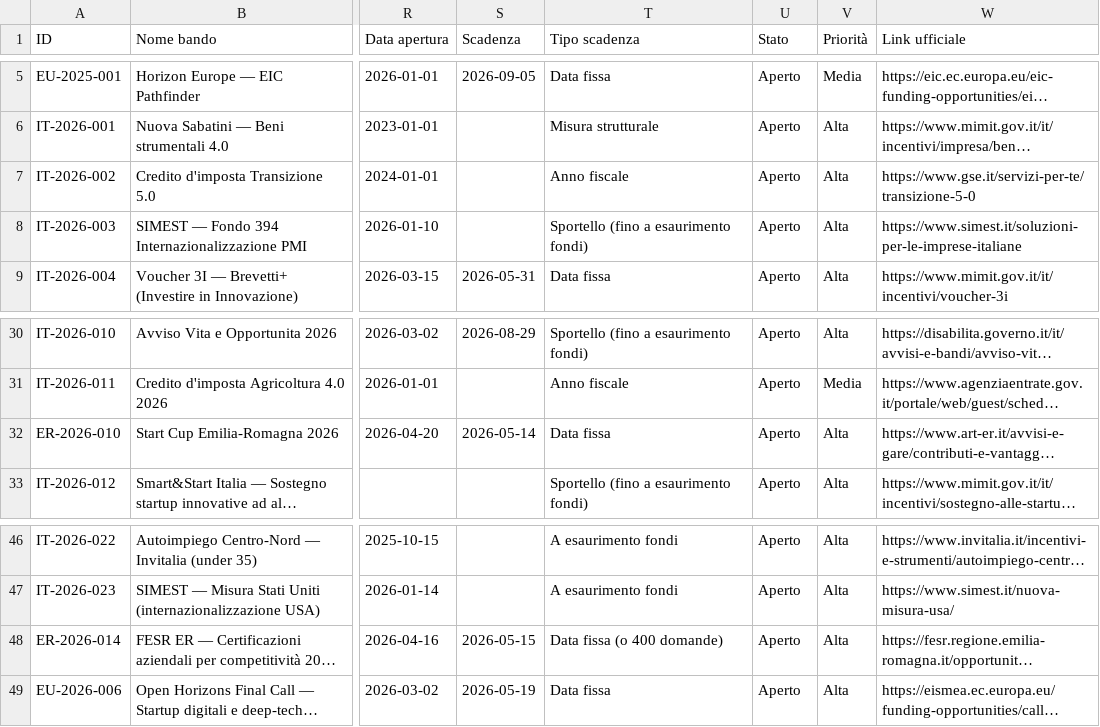
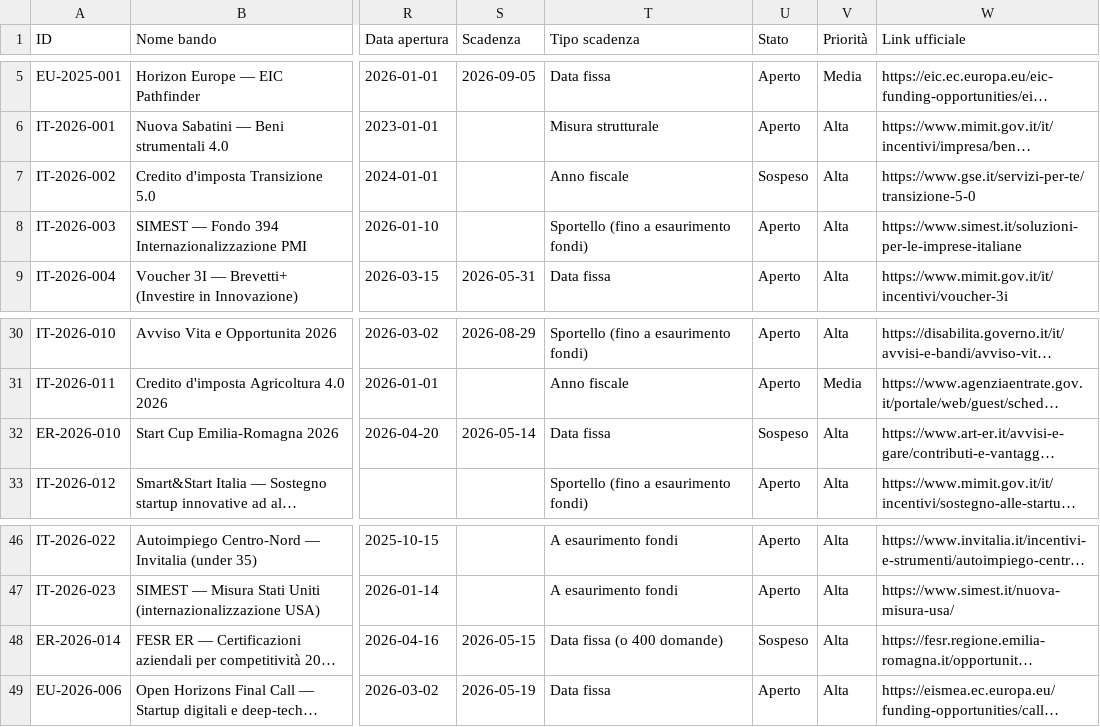
Before and after one commit to dospi22/bandiradar, a CSV file: data/bandi.csv, drawn as a sheet; only a part is shown, gaps mark what is left out; long unchanged cells end in …; the diff names each change by its address in the sheet, - before the commit and + after, or states it on an @@ line.

Commit message:
BandiRadar-Bot: aggiornamento data/bandi.csv 2026-05-14

```diff
--- a/data/bandi.csv
+++ b/data/bandi.csv
-U7 (Stato): Aperto
+U7 (Stato): Sospeso
-U32 (Stato): Aperto
+U32 (Stato): Sospeso
-U48 (Stato): Aperto
+U48 (Stato): Sospeso
```
